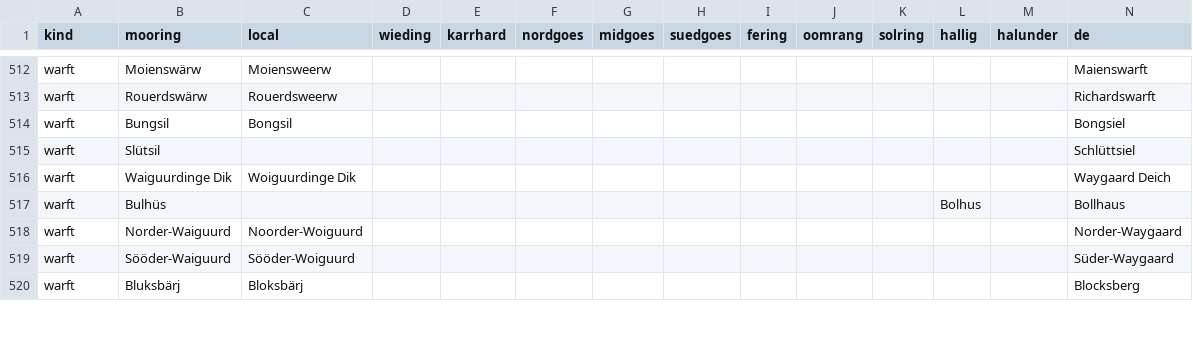
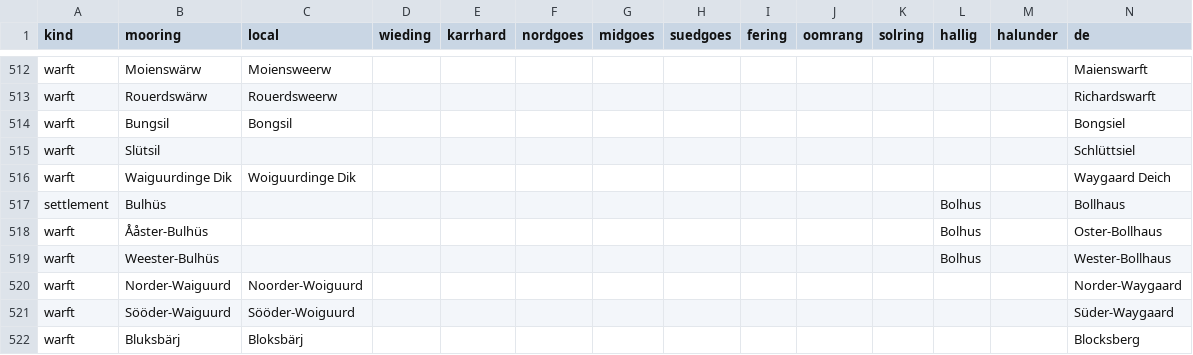
Before and after one commit to Commander-Cody/frasch-koord, a CSV file: names/places.csv, drawn as a sheet; only a part is shown, gaps mark what is left out; rows hold the shown columns only; the diff covers the shown part only; the diff names each change by its address in the sheet, - before the commit and + after, or states it on an @@ line.

Commit message:
More fixes to places.csv

```diff
--- a/names/places.csv
+++ b/names/places.csv
-A517 (kind): warft
+A517 (kind): settlement
+row 518: warft | Ååster-Bulhüs |  |  |  |  |  |  |  |  |  | Bolhus |  | Oster-Bollhaus
+row 519: warft | Weester-Bulhüs |  |  |  |  |  |  |  |  |  | Bolhus |  | Wester-Bollhaus
```
Also changed, not shown: 10 added rows and 14 edited cells elsewhere in this file.
